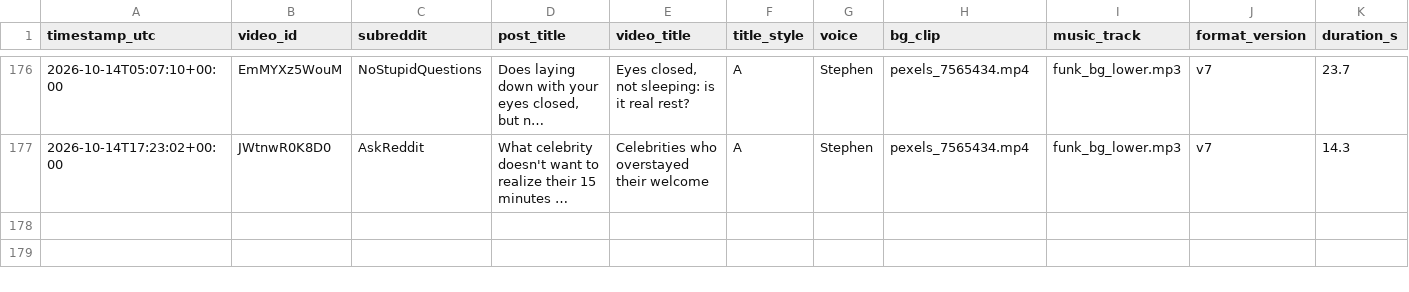
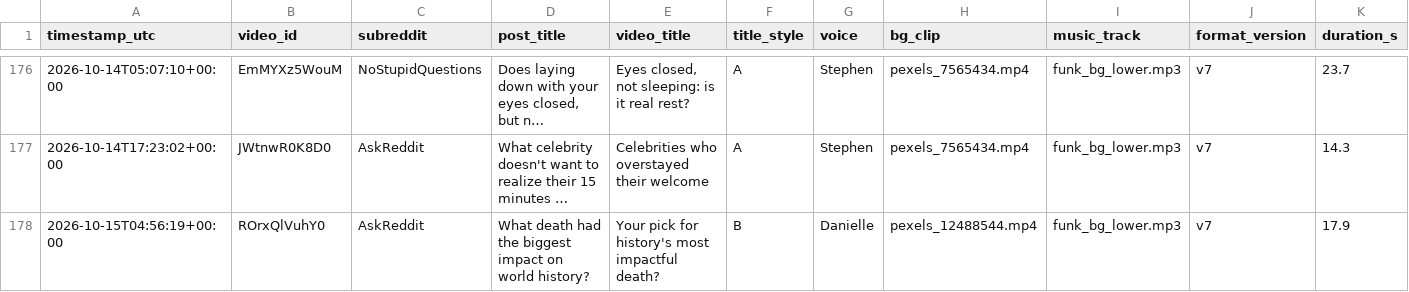
Before and after one commit to kaigg96/reddit-daily, a CSV file: upload_log.csv, drawn as a sheet; only a part is shown, gaps mark what is left out; long unchanged cells end in …; rows hold the shown columns only; the diff names each change by its address in the sheet, - before the commit and + after, or states it on an @@ line.

```diff
--- a/upload_log.csv
+++ b/upload_log.csv
+row 178: 2026-10-15T04:56:19+00:00 | ROrxQlVuhY0 | AskReddit | What death had the biggest impact on world history? | Your pick for history's most impactful death? | B | Danielle | pexels_12488544.mp4 | funk_bg_lower.mp3 | v7 | 17.9
```
Also changed, not shown: 1 other file.
